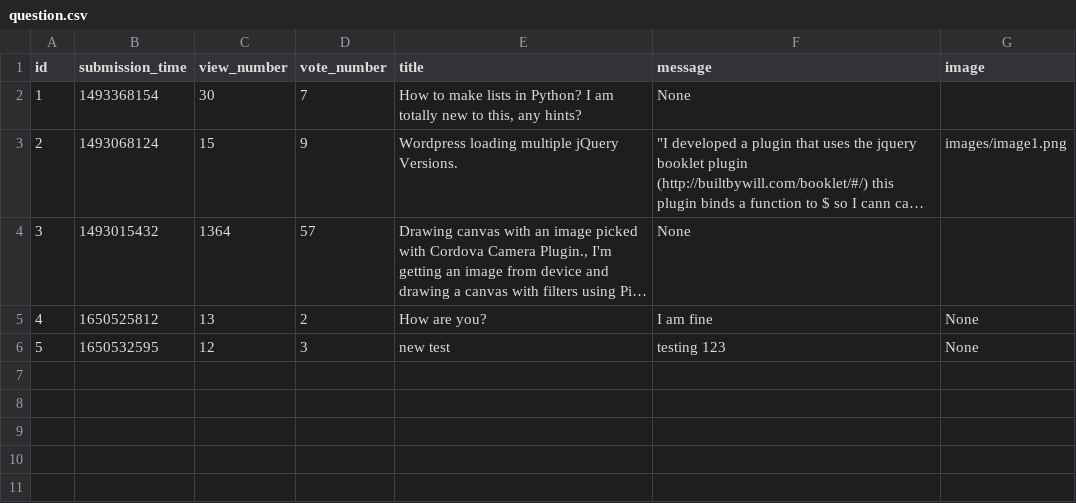
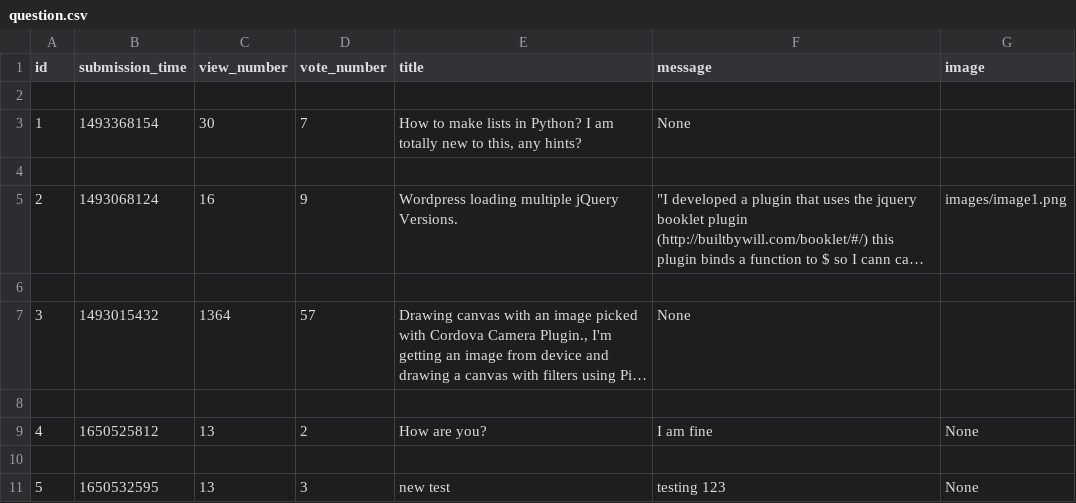
Before and after one commit to abenteuerzeit/ask-mate, a CSV file: sample_data/question.csv, drawn as a sheet; long unchanged cells end in …; addresses are those after the commit; the diff names each change by its address in the sheet, - before the commit and + after, or states it on an @@ line.

Commit message:
Refactor CSV for delete question

```diff
--- a/sample_data/question.csv
+++ b/sample_data/question.csv
+row 2: (empty)
+row 4: (empty)
-C5 (view_number): 15
+C5 (view_number): 16
+row 6: (empty)
+row 8: (empty)
+row 10: (empty)
-C11 (view_number): 12
+C11 (view_number): 13
```
Also changed, not shown: 2 other files.
